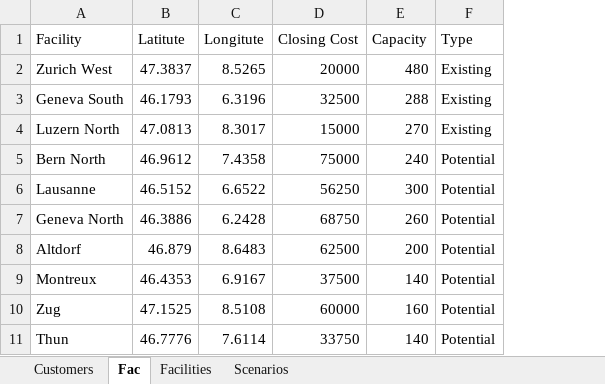
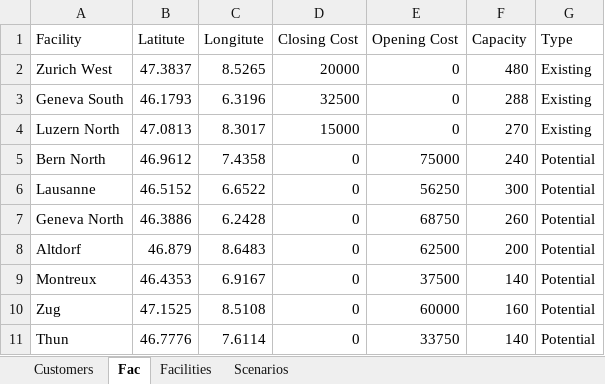
Before and after one commit to ThorirLa/Supply, an Excel workbook: facilityData.xlsx, sheet Fac, drawn as a sheet; values as stored, in another font and other column widths than the file's, no borders; the diff names each change by its address in the sheet, - before the commit and + after, or states it on an @@ line.

Commit message:
Update facilityData.xlsx

```diff
--- a/facilityData.xlsx (sheet Fac)
+++ b/facilityData.xlsx (sheet Fac)
+column E (Opening Cost), rows 2-11: 0 | 0 | 0 | 75000 | 56250 | 68750 | 62500 | 37500 | 60000 | 33750
-D5 (Closing Cost): 75000
+D5 (Closing Cost): 0
-D6 (Closing Cost): 56250
+D6 (Closing Cost): 0
-D7 (Closing Cost): 68750
+D7 (Closing Cost): 0
-D8 (Closing Cost): 62500
+D8 (Closing Cost): 0
-D9 (Closing Cost): 37500
+D9 (Closing Cost): 0
-D10 (Closing Cost): 60000
+D10 (Closing Cost): 0
-D11 (Closing Cost): 33750
+D11 (Closing Cost): 0
```
